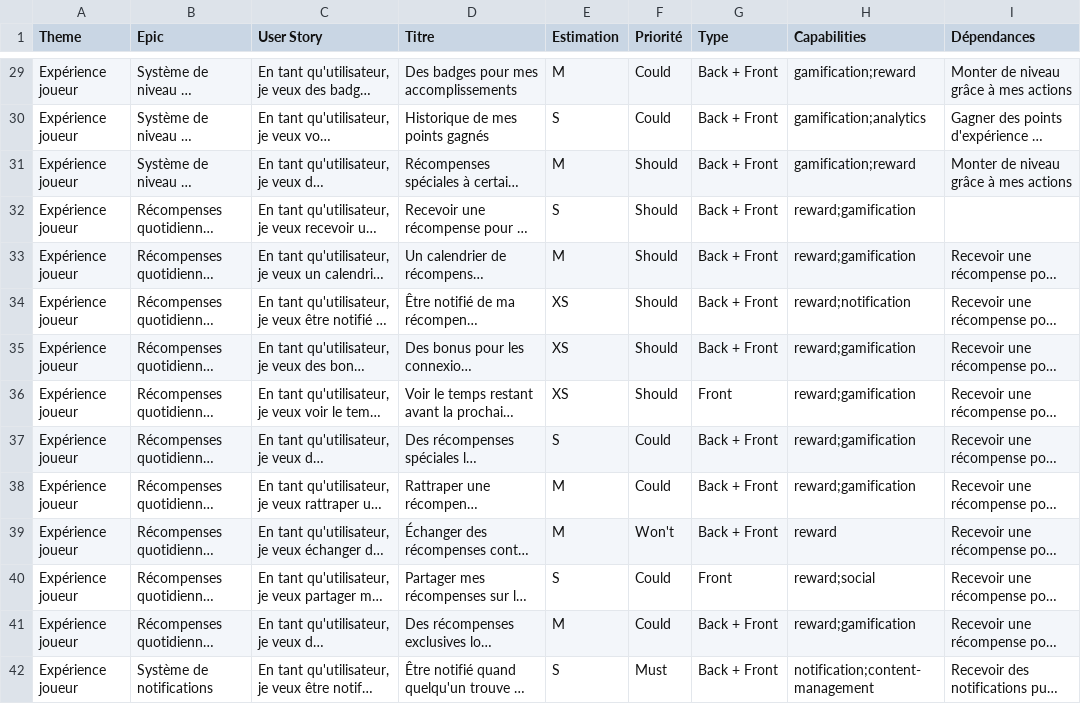
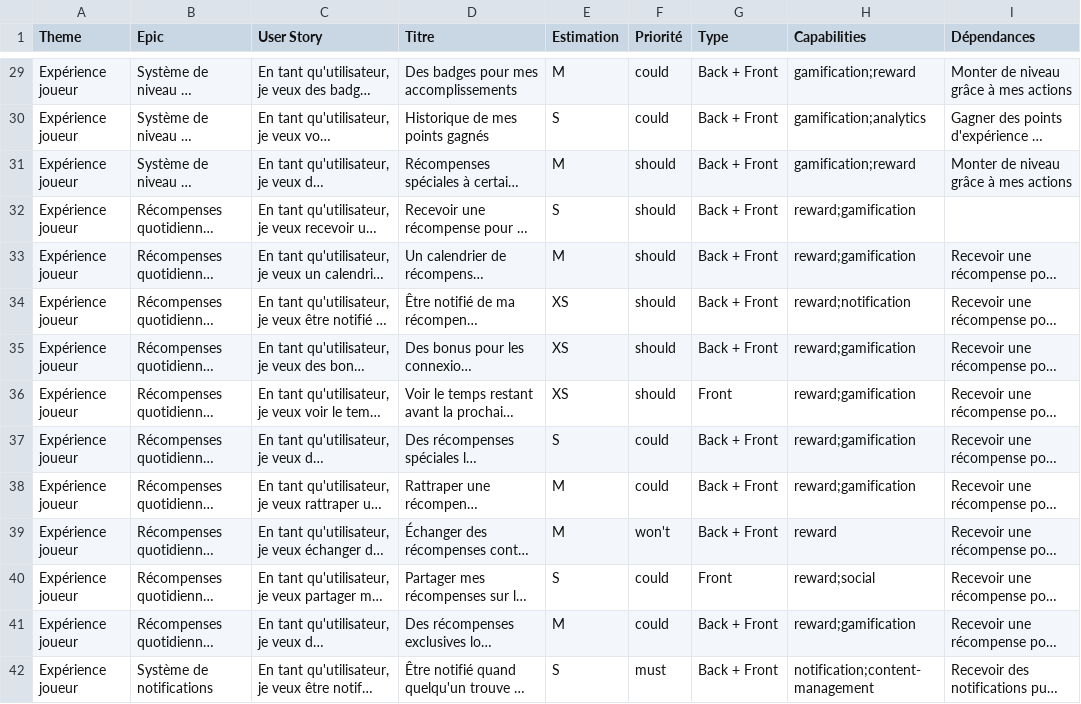
Before and after one commit to leobrival/lootopia, a CSV file: backlog.csv, drawn as a sheet; only a part is shown, gaps mark what is left out; long unchanged cells end in …; the diff covers the shown part only; the diff names each change by its address in the sheet, - before the commit and + after, or states it on an @@ line.

```diff
--- a/backlog.csv
+++ b/backlog.csv
-F29:F30 (Priorité): Could
+F29:F30 (Priorité): could
-F31:F36 (Priorité): Should
+F31:F36 (Priorité): should
-F37:F38 (Priorité): Could
+F37:F38 (Priorité): could
-F39 (Priorité): Won't
+F39 (Priorité): won't
-F40:F41 (Priorité): Could
+F40:F41 (Priorité): could
-F42 (Priorité): Must
+F42 (Priorité): must
```
Also changed, not shown: 177 edited cells elsewhere in this file, sprint-planning.csv, 12 other files.
